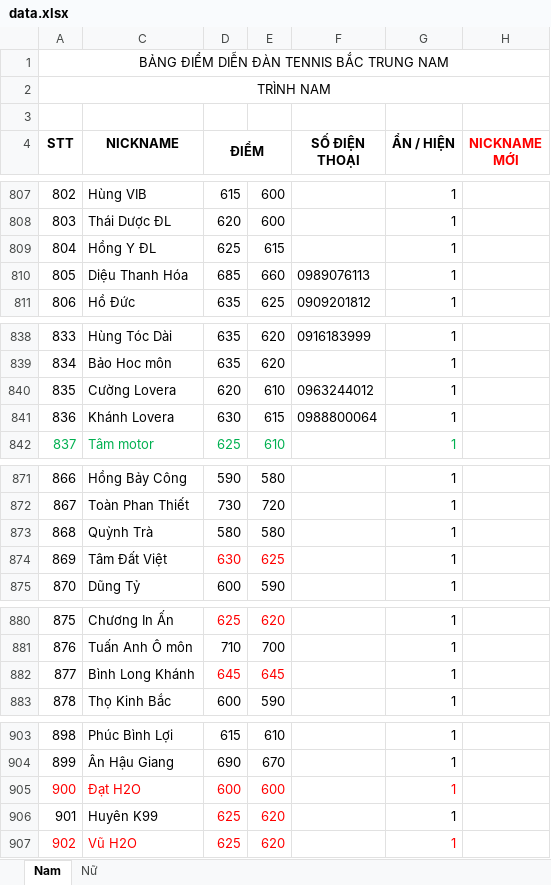
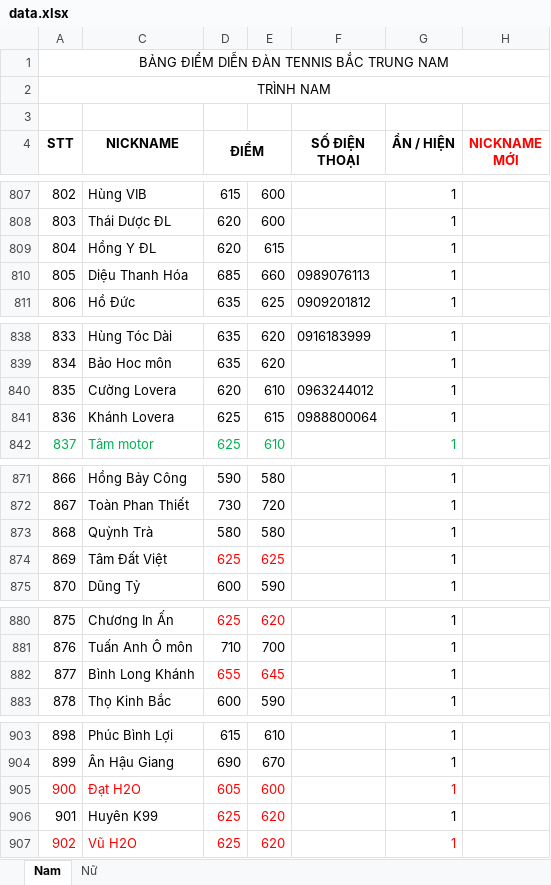
Before and after one commit to dflyapp/tennis-btn, an Excel workbook: scripts/data.xlsx, sheet Nam, drawn as a sheet; only a part is shown, gaps mark what is left out; values as stored, in another font and other column widths than the file's, no borders; conditional formats not drawn; the diff covers the shown part only; the diff names each change by its address in the sheet, - before the commit and + after, or states it on an @@ line.

```diff
--- a/scripts/data.xlsx (sheet Nam)
+++ b/scripts/data.xlsx (sheet Nam)
-D809 (ĐIỂM): 625
+D809 (ĐIỂM): 620
-D841 (ĐIỂM): 630
+D841 (ĐIỂM): 625
-D874 (ĐIỂM): 630
+D874 (ĐIỂM): 625
-D882 (ĐIỂM): 645
+D882 (ĐIỂM): 655
-D905 (ĐIỂM): 600
+D905 (ĐIỂM): 605
```
Also changed, not shown: 7 added rows and 7 edited cells elsewhere in this sheet, sheet Nữ, 1 other file.
